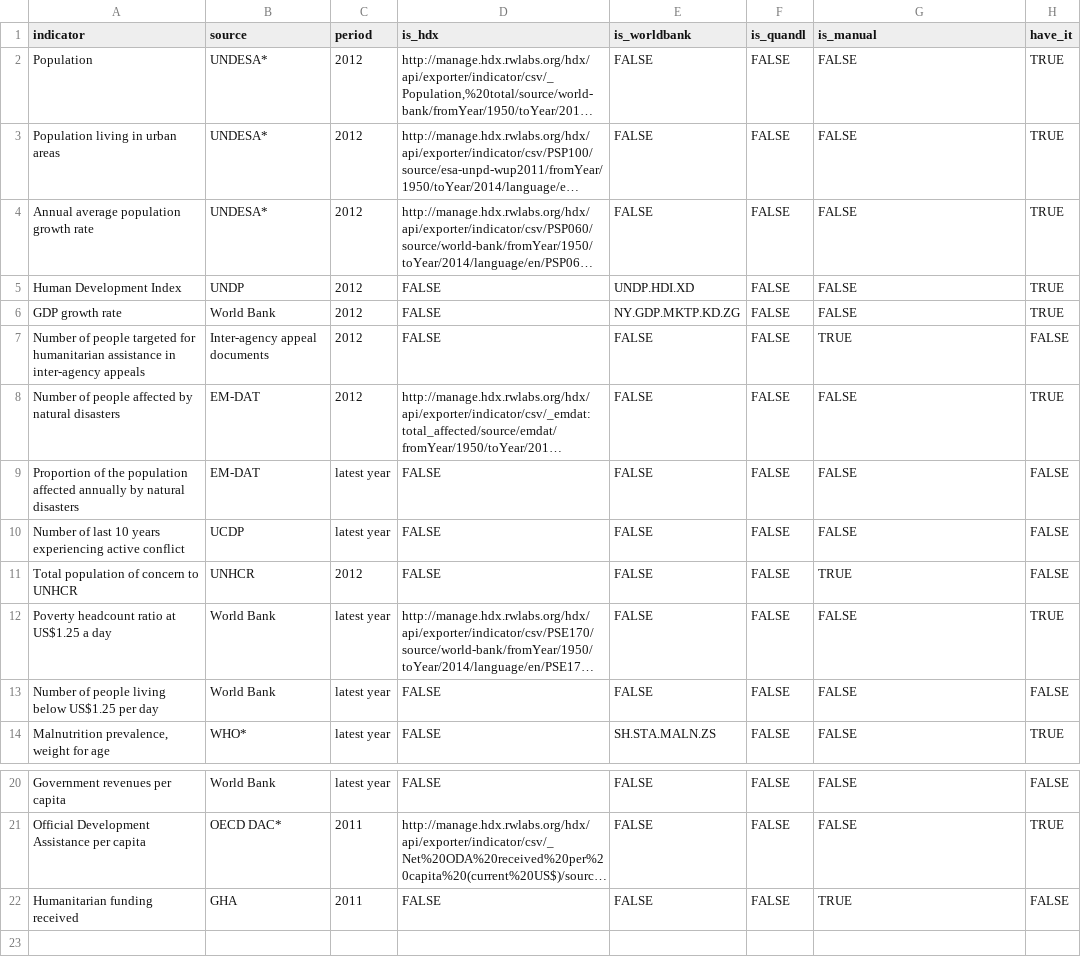
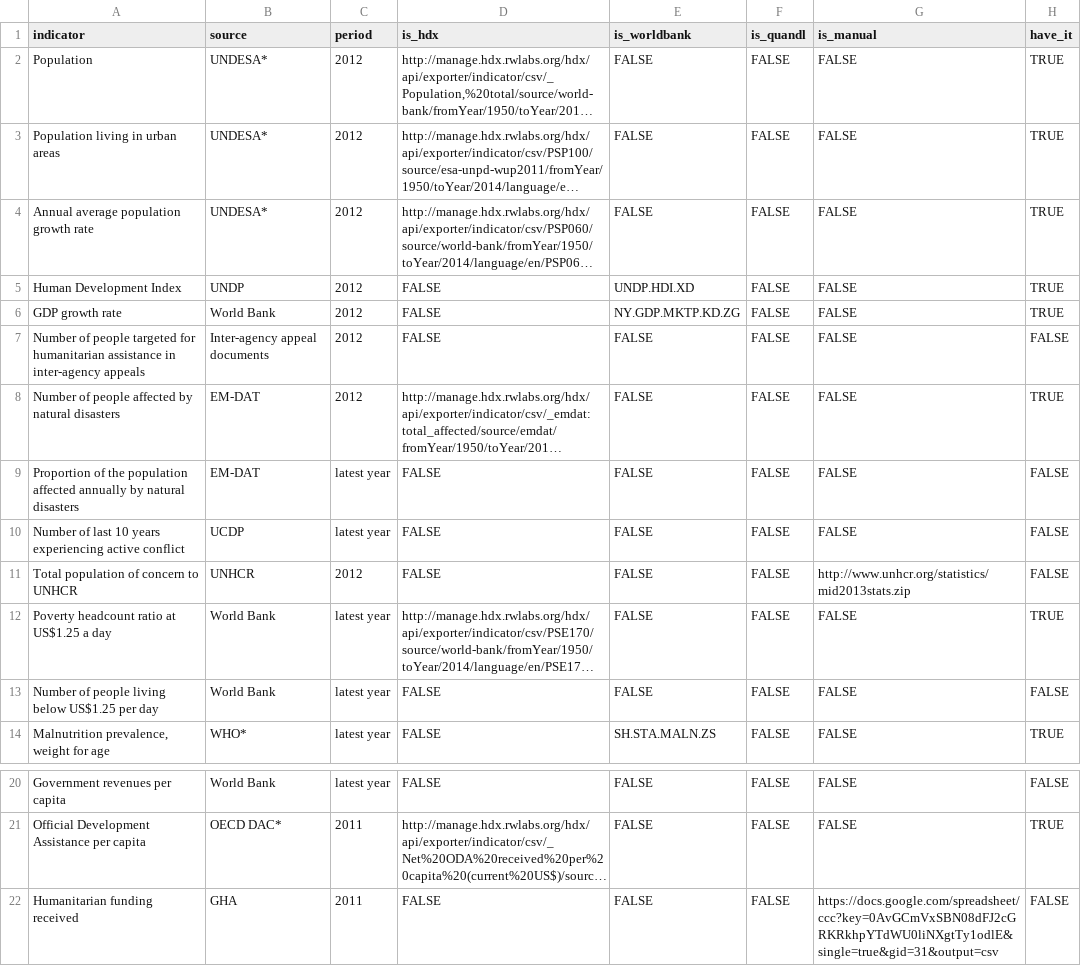
Before and after one commit to luiscape/whdt-table, a CSV file: table/list_of_indicators.csv, drawn as a sheet; only a part is shown, gaps mark what is left out; long unchanged cells end in …; the diff names each change by its address in the sheet, - before the commit and + after, or states it on an @@ line.

Commit message:
adding GHA data

```diff
--- a/table/list_of_indicators.csv
+++ b/table/list_of_indicators.csv
-G7 (is_manual): TRUE
+G7 (is_manual): FALSE
-G11 (is_manual): TRUE
+G11 (is_manual): http://www.unhcr.org/statistics/mid2013stats.zip
-G22 (is_manual): TRUE
+G22 (is_manual): https://docs.google.com/spreadsheet/ccc?key=0AvGCmVxSBN08dFJ2cGRKRkhpYTdWU0liNXgtTy1odlE&single=true&gid=31&output=csv
```
Also changed, not shown: 5 other files.
